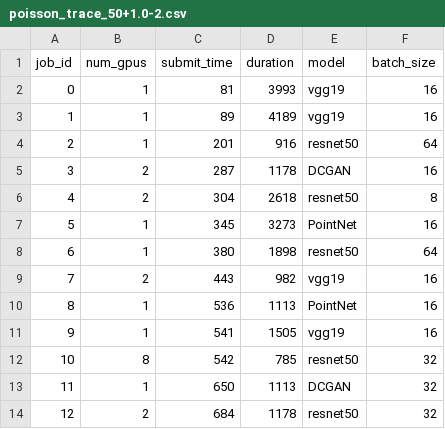
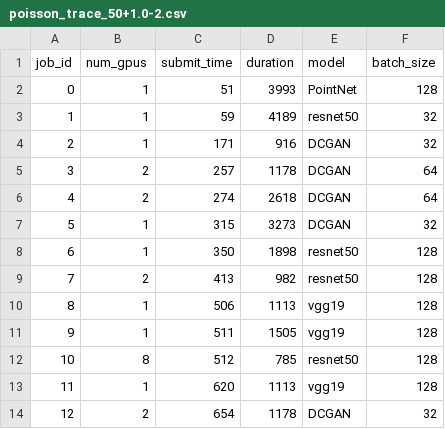
Before and after one commit to hal-uw/blox-pal, a CSV file: blox_exp/workload/poisson_trace_50+1.0-2.csv, drawn as a sheet; only a part is shown; the diff covers the shown part only.

```diff
--- a/blox_exp/workload/poisson_trace_50+1.0-2.csv
+++ b/blox_exp/workload/poisson_trace_50+1.0-2.csv
@@ -1,14 +1,14 @@
 job_id,num_gpus,submit_time,duration,model,batch_size
-0,1,81,3993,vgg19,16
-1,1,89,4189,vgg19,16
-2,1,201,916,resnet50,64
-3,2,287,1178,DCGAN,16
-4,2,304,2618,resnet50,8
-5,1,345,3273,PointNet,16
-6,1,380,1898,resnet50,64
-7,2,443,982,vgg19,16
-8,1,536,1113,PointNet,16
-9,1,541,1505,vgg19,16
-10,8,542,785,resnet50,32
-11,1,650,1113,DCGAN,32
-12,2,684,1178,resnet50,32
+0,1,51,3993,PointNet,128
+1,1,59,4189,resnet50,32
+2,1,171,916,DCGAN,32
+3,2,257,1178,DCGAN,64
+4,2,274,2618,DCGAN,64
+5,1,315,3273,DCGAN,32
+6,1,350,1898,resnet50,128
+7,2,413,982,resnet50,128
+8,1,506,1113,vgg19,128
+9,1,511,1505,vgg19,128
+10,8,512,785,resnet50,128
+11,1,620,1113,vgg19,128
+12,2,654,1178,DCGAN,32
```
Also changed, not shown: 98 edited cells elsewhere in this file, 32 other files.
